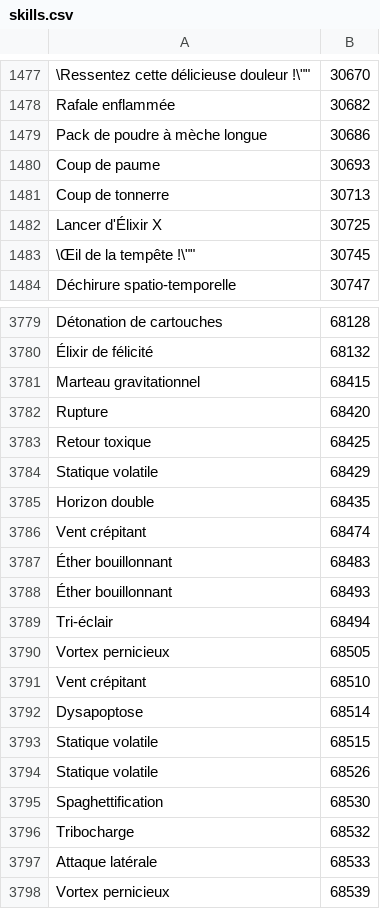
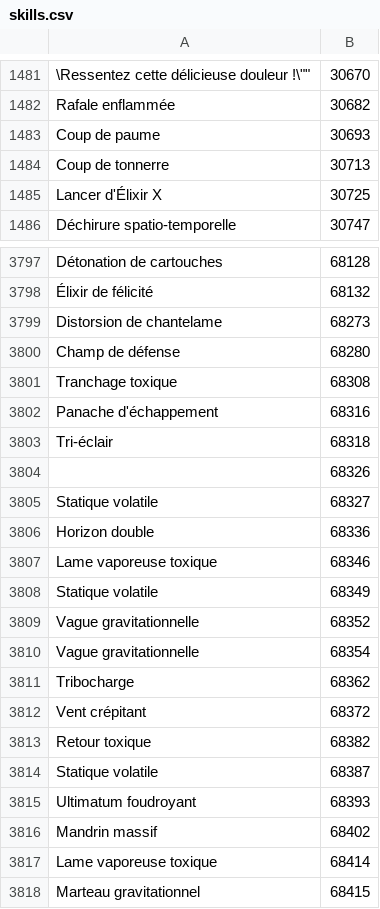
Before and after one commit to Pandraghon/gw2api-namesearch, a CSV file: fr/skills.csv, drawn as a sheet; only a part is shown, gaps mark what is left out; the shorter side is filled out with more unchanged rows; removed rows and columns are numbered as before the commit, all else as after; the diff covers the shown part only; the diff names each change by its address in the sheet, - before the commit and + after, or states it on an @@ line.

```diff
--- a/fr/skills.csv
+++ b/fr/skills.csv
-row 1479: Pack de poudre à mèche longue | 30686
-row 1483: \Œil de la tempête !\"" | 30745
+row 3799: Distorsion de chantelame | 68273
+row 3800: Champ de défense | 68280
+row 3801: Tranchage toxique | 68308
+row 3802: Panache d'échappement | 68316
+row 3803: Tri-éclair | 68318
+row 3804:  | 68326
+row 3805: Statique volatile | 68327
+row 3806: Horizon double | 68336
+row 3807: Lame vaporeuse toxique | 68346
+row 3808: Statique volatile | 68349
+row 3809: Vague gravitationnelle | 68352
+row 3810: Vague gravitationnelle | 68354
+row 3811: Tribocharge | 68362
+row 3812: Vent crépitant | 68372
+row 3813: Retour toxique | 68382
+row 3814: Statique volatile | 68387
+row 3815: Ultimatum foudroyant | 68393
+row 3816: Mandrin massif | 68402
+row 3817: Lame vaporeuse toxique | 68414
```
Also changed, not shown: 42 added rows, 6 removed rows and 1 edited cell elsewhere in this file, en/achievements_categories.csv, en/maps.csv, 30 other files.
